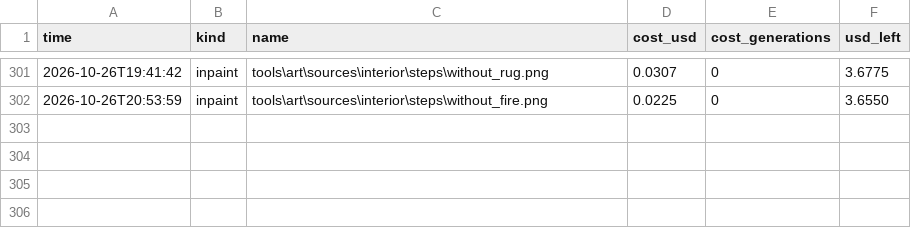
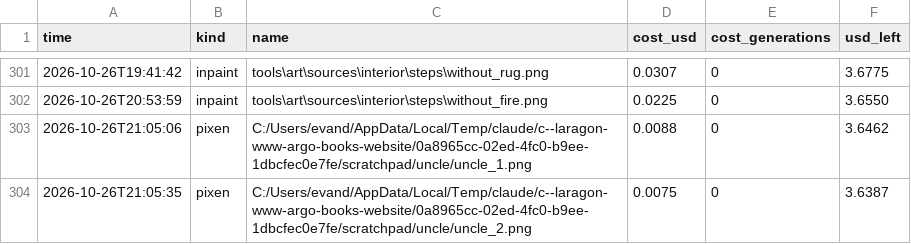
Before and after one commit to Evan260/farmus-maximus, a CSV file: tools/art/ledger.csv, drawn as a sheet; only a part is shown, gaps mark what is left out.

```diff
--- a/tools/art/ledger.csv
+++ b/tools/art/ledger.csv
@@ -302 +302,3 @@ time,kind,name,cost_usd,cost_generations,usd_left
 2026-10-26T20:53:59,inpaint,tools\art\sources\interior\steps\without_fire.png,0.0225,0,3.6550
+2026-10-26T21:05:06,pixen,C:/Users/evand/AppData/Local/Temp/claude/c--laragon-www-argo-books-website/0a8965cc-02ed-4fc0-b9ee-1dbcfec0e7fe/scratchpad/uncle/uncle_1.png,0.0088,0,3.6462
+2026-10-26T21:05:35,pixen,C:/Users/evand/AppData/Local/Temp/claude/c--laragon-www-argo-books-website/0a8965cc-02ed-4fc0-b9ee-1dbcfec0e7fe/scratchpad/uncle/uncle_2.png,0.0075,0,3.6387
```
Also changed, not shown: game/translations/strings.csv, 40 other files.
